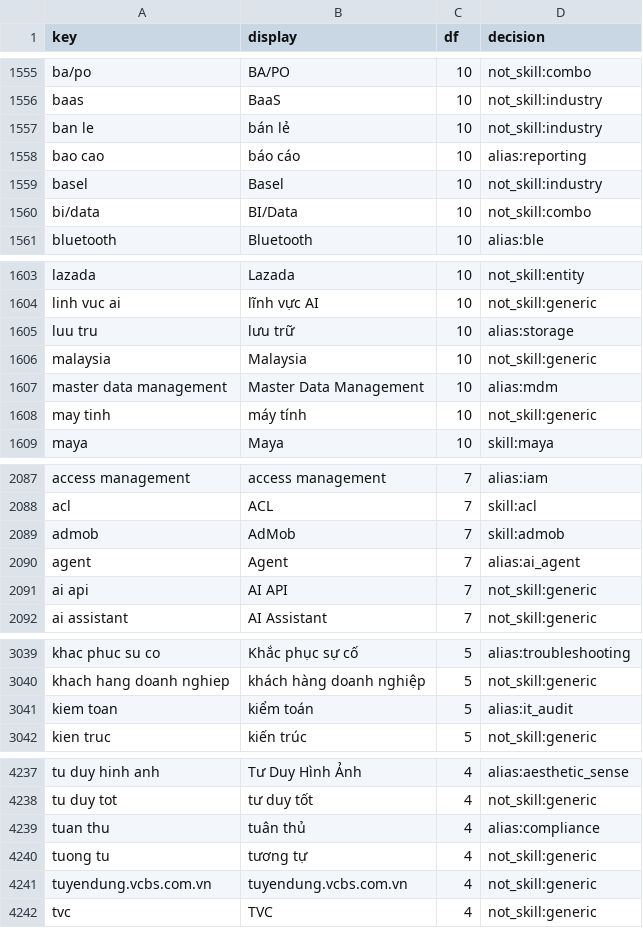
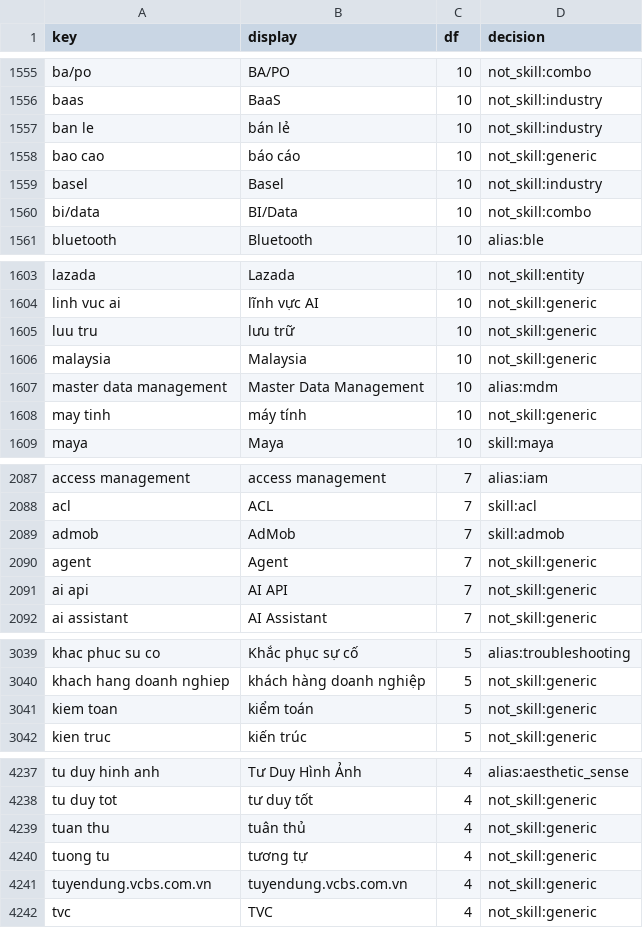
Before and after one commit to Archduker/VN-IT-Job-Mining, a TSV file: processing/dictionaries/skills_v2_decisions.tsv, drawn as a sheet; only a part is shown, gaps mark what is left out; the diff covers the shown part only.

```diff
--- a/processing/dictionaries/skills_v2_decisions.tsv
+++ b/processing/dictionaries/skills_v2_decisions.tsv
@@ -1557,3 +1557,3 @@ baas	BaaS	10	not_skill:industry
 ban le	bán lẻ	10	not_skill:industry
-bao cao	báo cáo	10	alias:reporting
+bao cao	báo cáo	10	not_skill:generic
 basel	Basel	10	not_skill:industry
@@ -1604,3 +1604,3 @@ lazada	Lazada	10	not_skill:entity
 linh vuc ai	lĩnh vực AI	10	not_skill:generic
-luu tru	lưu trữ	10	alias:storage
+luu tru	lưu trữ	10	not_skill:generic
 malaysia	Malaysia	10	not_skill:generic
@@ -2089,3 +2089,3 @@ acl	ACL	7	skill:acl
 admob	AdMob	7	skill:admob
-agent	Agent	7	alias:ai_agent
+agent	Agent	7	not_skill:generic
 ai api	AI API	7	not_skill:generic
@@ -3040,3 +3040,3 @@ khac phuc su co	Khắc phục sự cố	5	alias:troubleshooting
 khach hang doanh nghiep	khách hàng doanh nghiệp	5	not_skill:generic
-kiem toan	kiểm toán	5	alias:it_audit
+kiem toan	kiểm toán	5	not_skill:generic
 kien truc	kiến trúc	5	not_skill:generic
@@ -4238,3 +4238,3 @@ tu duy hinh anh	Tư Duy Hình Ảnh	4	alias:aesthetic_sense
 tu duy tot	tư duy tốt	4	not_skill:generic
-tuan thu	tuân thủ	4	alias:compliance
+tuan thu	tuân thủ	4	not_skill:generic
 tuong tu	tương tự	4	not_skill:generic
```
Also changed, not shown: 18 edited cells elsewhere in this file, 23 other files.
